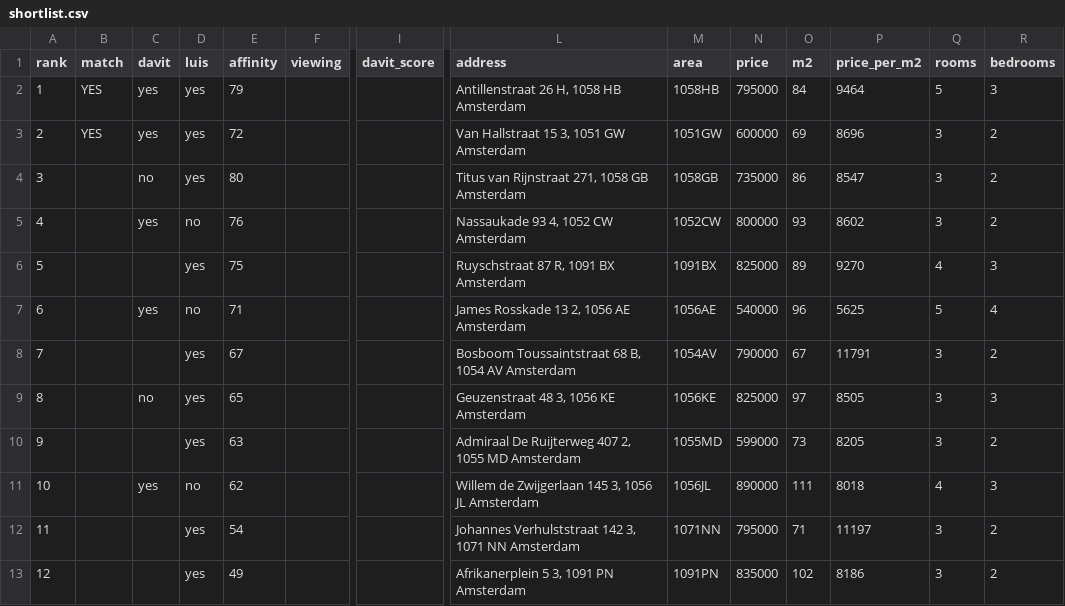
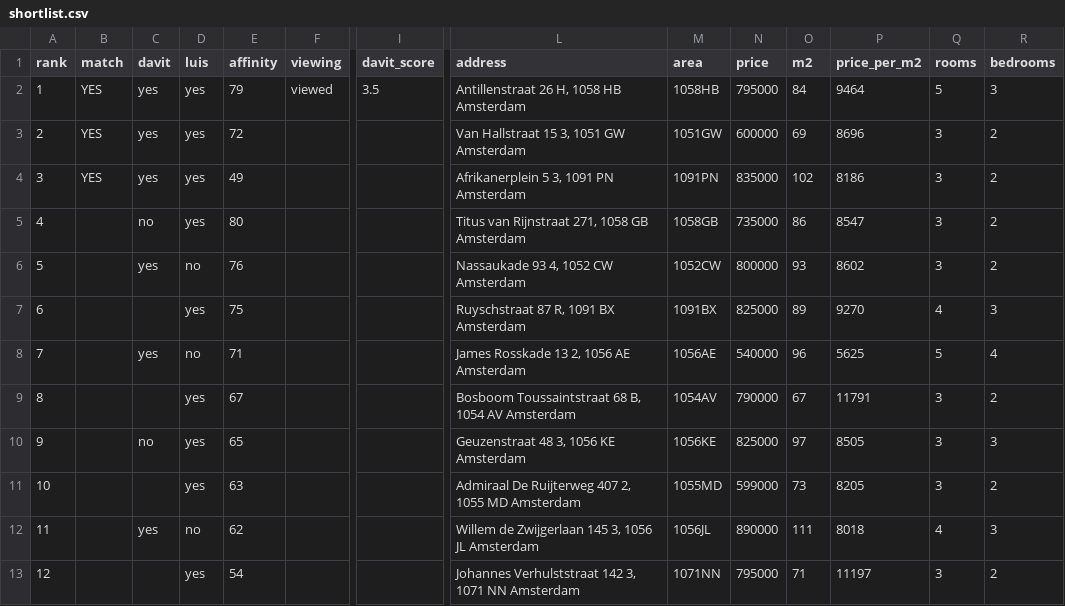
Before and after one commit to f54cg22yp7-maker/real_estate_amsterdam, a CSV file: docs/shortlist.csv, drawn as a sheet; only a part is shown, gaps mark what is left out; removed rows and columns are numbered as before the commit, all else as after; rows hold the shown columns only; the diff names each change by its address in the sheet, - before the commit and + after, or states it on an @@ line.

```diff
--- a/docs/shortlist.csv
+++ b/docs/shortlist.csv
-F2 (viewing): (empty)
+F2 (viewing): viewed
-I2 (davit_score): (empty)
+I2 (davit_score): 3.5
+row 4: 3 | YES | yes | yes | 49 |  |  | Afrikanerplein 5 3, 1091 PN Amsterdam | 1091PN | 835000 | 102 | 8186 | 3 | 2
@@ column A (rank) renumbered between rows 5 and 13 @@
-row 13: 12 |  |  | yes | 49 |  |  | Afrikanerplein 5 3, 1091 PN Amsterdam | 1091PN | 835000 | 102 | 8186 | 3 | 2
```
